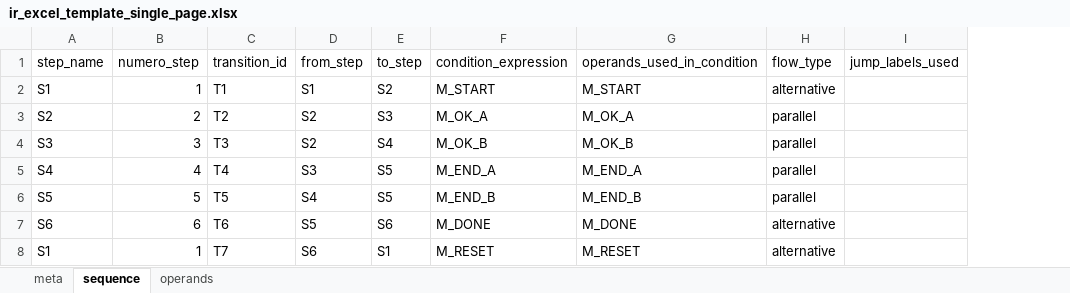
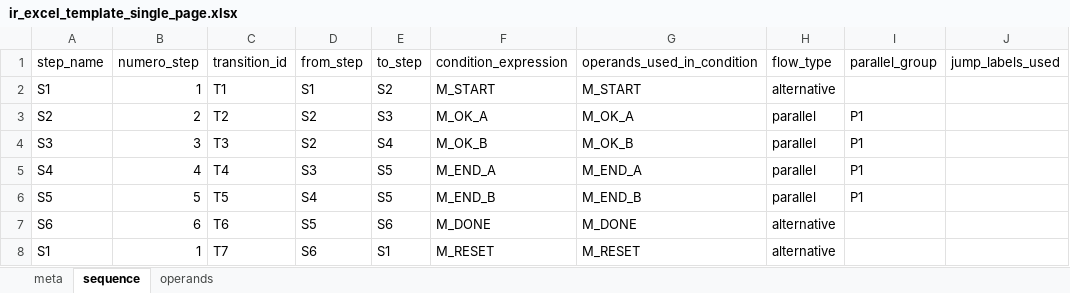
Before and after one commit to gabrieleNaso/PLConversionTool, an Excel workbook: docs/templates/ir_excel_template_single_page.xlsx, sheet sequence, drawn as a sheet; values as stored, in another font and other column widths than the file's, no borders; the diff names each change by its address in the sheet, - before the commit and + after, or states it on an @@ line.

Commit message:
excel aggiornato

```diff
--- a/docs/templates/ir_excel_template_single_page.xlsx (sheet sequence)
+++ b/docs/templates/ir_excel_template_single_page.xlsx (sheet sequence)
+column I (parallel_group), rows 3-6: all P1
```
Also changed, not shown: 4 other files.
